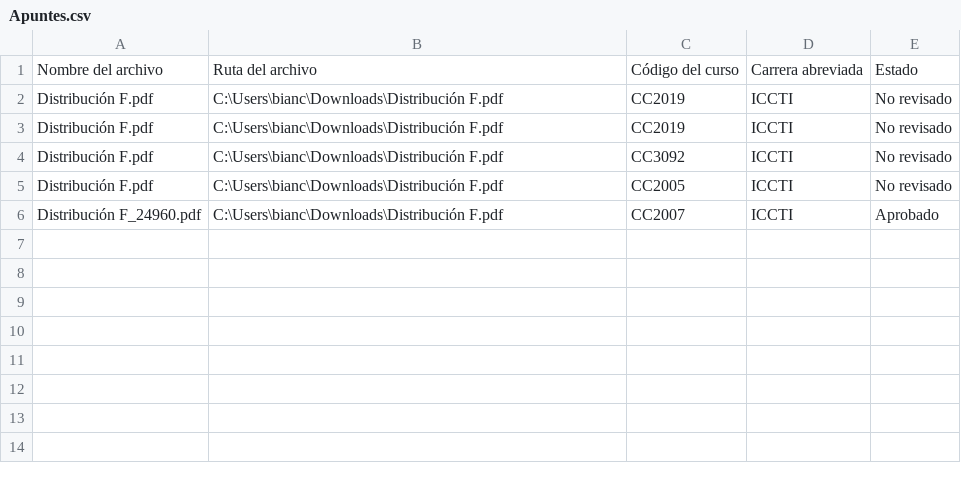
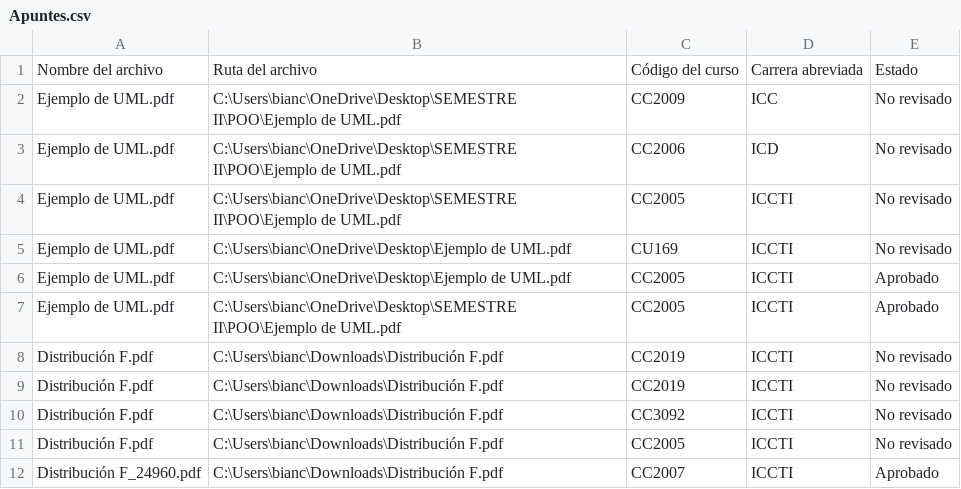
Before and after one commit to marianolhe/PROY-POO-SHARE-UVG, a CSV file: archivos_csv/Apuntes.csv, drawn as a sheet; the diff names each change by its address in the sheet, - before the commit and + after, or states it on an @@ line.

Commit message:
Revert "subir apunte sin errores"
This reverts commit 15bc3778b47a499563e973513c9ae2eba8f9f2b1.

```diff
--- a/archivos_csv/Apuntes.csv
+++ b/archivos_csv/Apuntes.csv
+row 2: Ejemplo de UML.pdf | C:\Users\bianc\OneDrive\Desktop\SEMESTRE II\POO\Ejemplo de UML.pdf | CC2009 | ICC | No revisado
+row 3: Ejemplo de UML.pdf | C:\Users\bianc\OneDrive\Desktop\SEMESTRE II\POO\Ejemplo de UML.pdf | CC2006 | ICD | No revisado
+row 4: Ejemplo de UML.pdf | C:\Users\bianc\OneDrive\Desktop\SEMESTRE II\POO\Ejemplo de UML.pdf | CC2005 | ICCTI | No revisado
+row 5: Ejemplo de UML.pdf | C:\Users\bianc\OneDrive\Desktop\Ejemplo de UML.pdf | CU169 | ICCTI | No revisado
+row 6: Ejemplo de UML.pdf | C:\Users\bianc\OneDrive\Desktop\Ejemplo de UML.pdf | CC2005 | ICCTI | Aprobado
+row 7: Ejemplo de UML.pdf | C:\Users\bianc\OneDrive\Desktop\SEMESTRE II\POO\Ejemplo de UML.pdf | CC2005 | ICCTI | Aprobado
```
Also changed, not shown: 1 other file.
